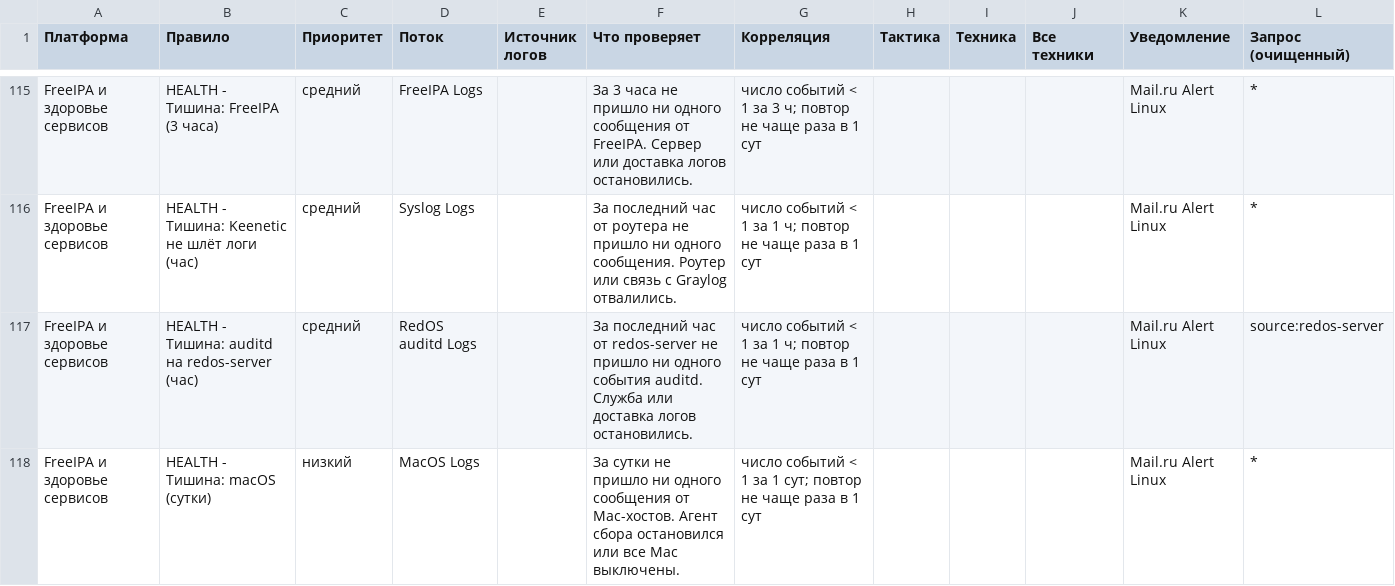
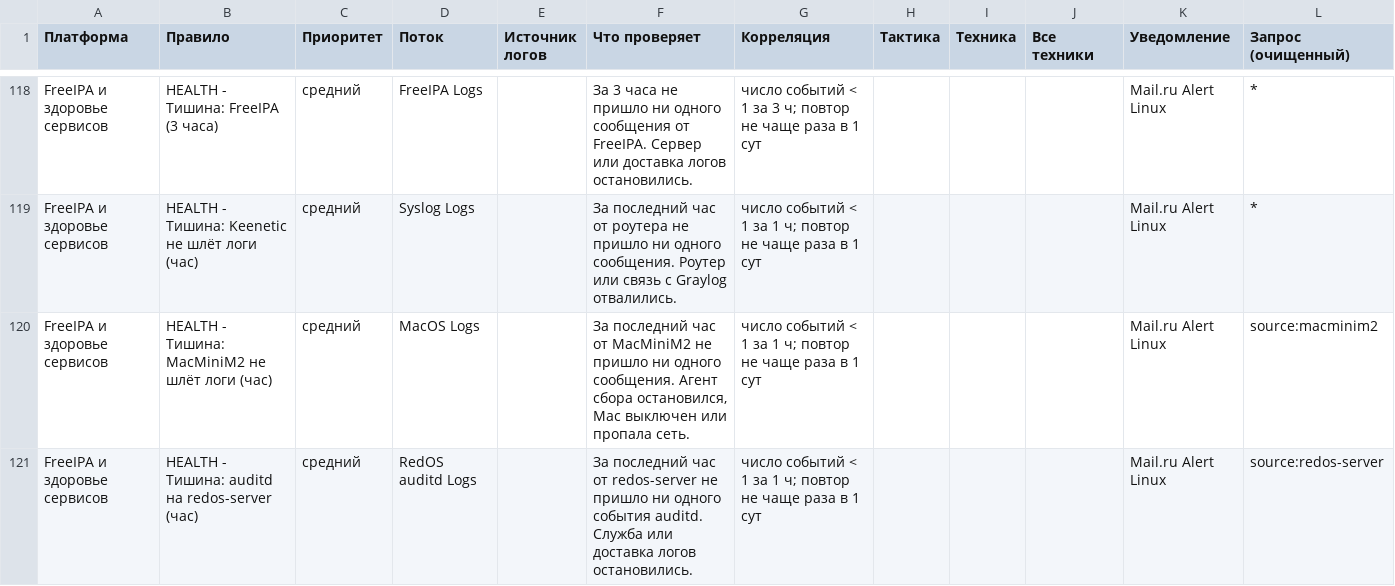
Before and after one commit to ArsIS-02/Graylog_streams-alerts, a CSV file: graylog/detections/catalog.csv, drawn as a sheet; only a part is shown, gaps mark what is left out; the shorter side is filled out with more unchanged rows; the diff covers the shown part only.

Commit message:
macOS: запись экрана, JXA, открытая Wi-Fi, тишина по хостам; каталог обновлён

```diff
--- a/graylog/detections/catalog.csv
+++ b/graylog/detections/catalog.csv
@@ -116,2 +119,3 @@ FreeIPA и здоровье сервисов,HEALTH - Тишина: FreeIPA (3
 FreeIPA и здоровье сервисов,HEALTH - Тишина: Keenetic не шлёт логи (час),средний,Syslog Logs,,За последний час от роутера не пришло ни одного сообщения. Роутер или связь с Graylog отвалились.,число событий < 1 за 1 ч; повтор не чаще раза в 1 сут,,,,Mail.ru Alert Linux,*
+FreeIPA и здоровье сервисов,HEALTH - Тишина: MacMiniM2 не шлёт логи (час),средний,MacOS Logs,,"За последний час от MacMiniM2 не пришло ни одного сообщения. Агент сбора остановился, Mac выключен или пропала сеть.",число событий < 1 за 1 ч; повтор не чаще раза в 1 сут,,,,Mail.ru Alert Linux,source:macminim2
 FreeIPA и здоровье сервисов,HEALTH - Тишина: auditd на redos-server (час),средний,RedOS auditd Logs,,За последний час от redos-server не пришло ни одного события auditd. Служба или доставка логов остановились.,число событий < 1 за 1 ч; повтор не чаще раза в 1 сут,,,,Mail.ru Alert Linux,source:redos-server
```
Also changed, not shown: 4 added rows elsewhere in this file, 7 other files.
